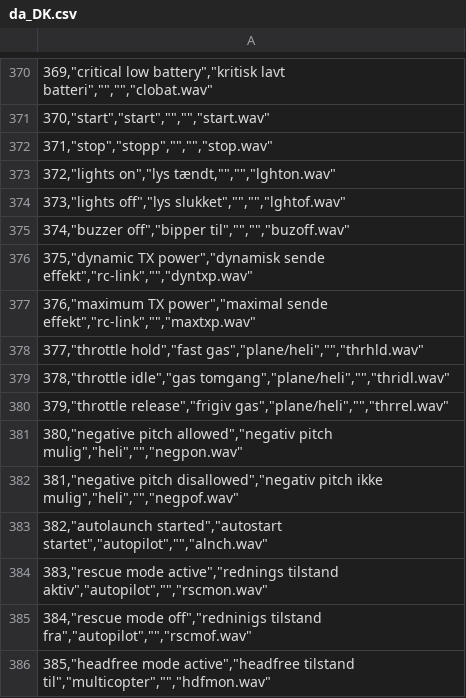
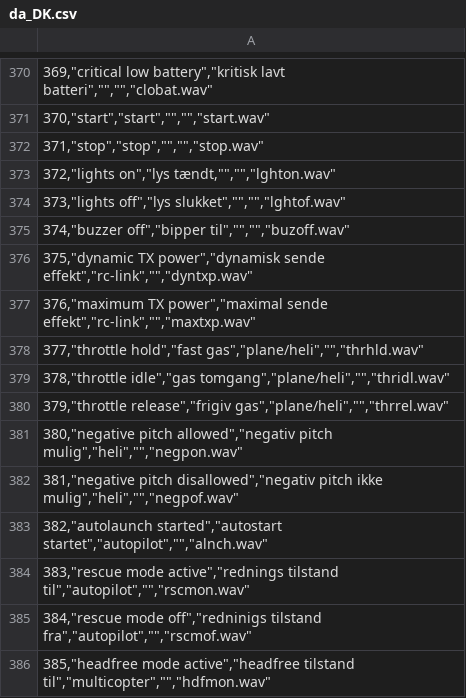
Before and after one commit to EdgeTX/edgetx-sdcard-sounds, a CSV file: voices/da_DK.csv, drawn as a sheet; only a part is shown, gaps mark what is left out.

Commit message:
Add Danish voice / translated voice files

```diff
--- a/voices/da_DK.csv
+++ b/voices/da_DK.csv
@@ -371,3 +371,3 @@
 "370,""start"",""start"","""","""",""start.wav"""
-"371,""stop"",""stopp"","""","""",""stop.wav"""
+"371,""stop"",""stop"","""","""",""stop.wav"""
 "372,""lights on"",""lys tændt,"""","""",""lghton.wav"""
@@ -383,3 +383,3 @@
 "382,""autolaunch started"",""autostart startet"",""autopilot"","""",""alnch.wav"""
-"383,""rescue mode active"",""rednings tilstand aktiv"",""autopilot"","""",""rscmon.wav"""
+"383,""rescue mode active"",""rednings tilstand til"",""autopilot"","""",""rscmon.wav"""
 "384,""rescue mode off"",""redninigs tilstand fra"",""autopilot"","""",""rscmof.wav"""
```
